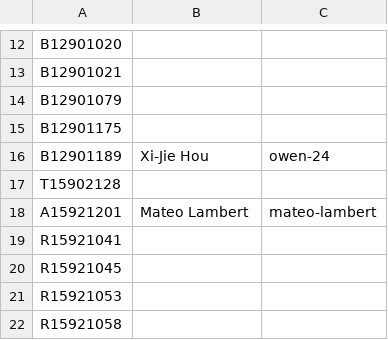
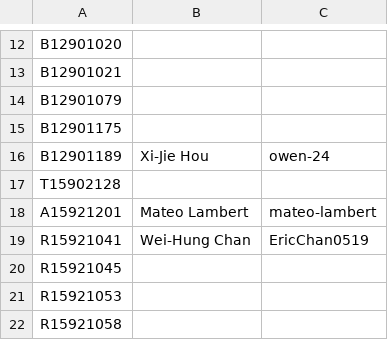
Before and after one commit to NTU-ALComLab/LSV-PA, a CSV file: lsv/admin/participants-id.csv, drawn as a sheet; only a part is shown, gaps mark what is left out.

```diff
--- a/lsv/admin/participants-id.csv
+++ b/lsv/admin/participants-id.csv
@@ -18,3 +18,3 @@ T15902128,,
 A15921201, Mateo Lambert, mateo-lambert
-R15921041,,
+R15921041, Wei-Hung Chan, EricChan0519
 R15921045,,
```
